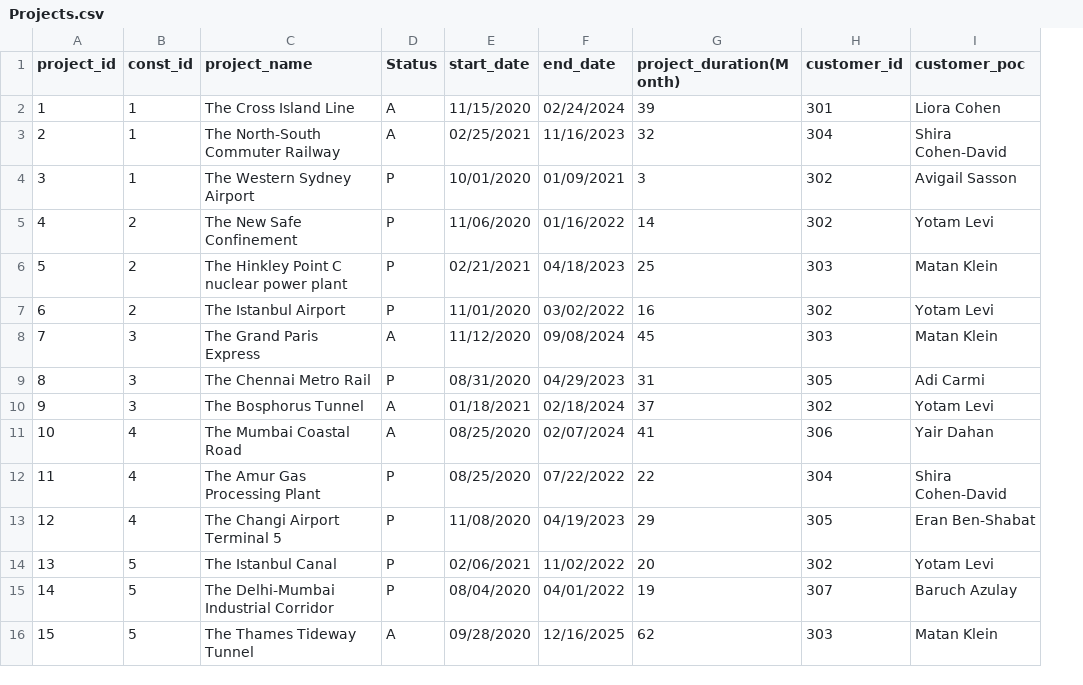
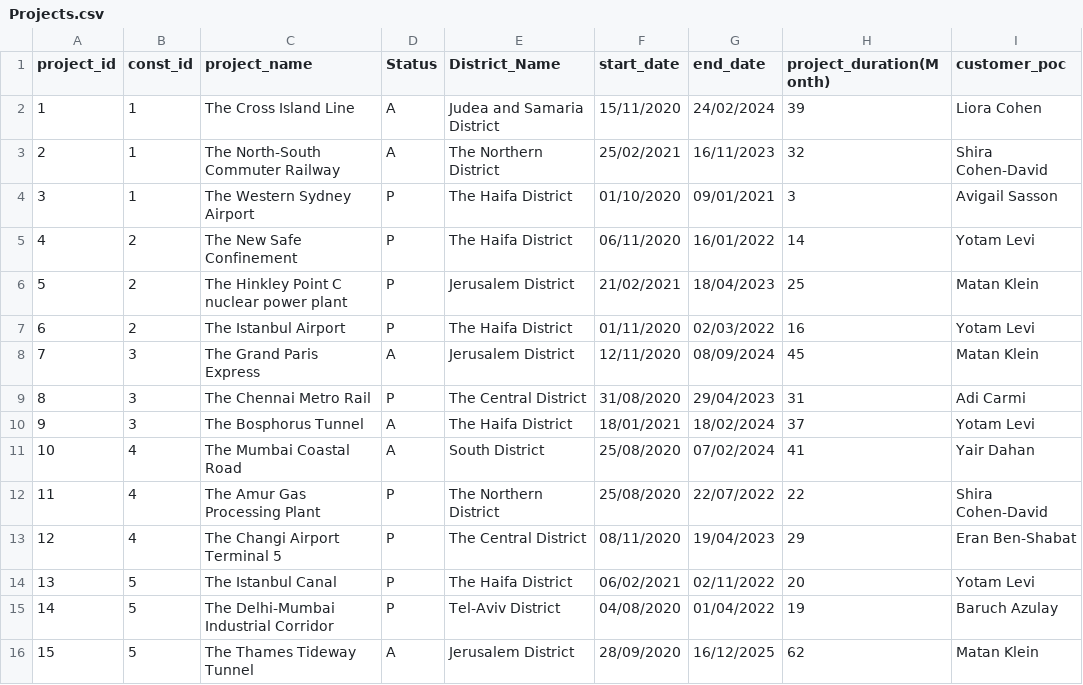
Before and after one commit to Tomeriko24/Eshed, a CSV file: Sign_In/NavBarPages/Consultants/PagesOfConso/Projects/Projects.csv, drawn as a sheet; only a part is shown; removed rows and columns are numbered as before the commit, all else as after; the diff covers the shown part only; the diff names each change by its address in the sheet, - before the commit and + after, or states it on an @@ line.

```diff
--- a/Sign_In/NavBarPages/Consultants/PagesOfConso/Projects/Projects.csv
+++ b/Sign_In/NavBarPages/Consultants/PagesOfConso/Projects/Projects.csv
+column E (District_Name), rows 2-16: Judea and Samaria District | The Northern District | The Haifa District | The Haifa District | Jerusalem District | The Haifa District | Jerusalem District | The Central District | The Haifa District | South District | The Northern District | The Central District | The Haifa District | Tel-Aviv District | Jerusalem District
-column H (customer_id), rows 2-16: 301 | 304 | 302 | 302 | 303 | 302 | 303 | 305 | 302 | 306 | 304 | 305 | 302 | 307 | 303
-F2 (start_date): 11/15/2020
+F2 (start_date): 15/11/2020
-G2 (end_date): 02/24/2024
+G2 (end_date): 24/02/2024
-F3 (start_date): 02/25/2021
+F3 (start_date): 25/02/2021
-G3 (end_date): 11/16/2023
+G3 (end_date): 16/11/2023
-F4 (start_date): 10/01/2020
+F4 (start_date): 01/10/2020
-G4 (end_date): 01/09/2021
+G4 (end_date): 09/01/2021
-F5 (start_date): 11/06/2020
+F5 (start_date): 06/11/2020
-G5 (end_date): 01/16/2022
+G5 (end_date): 16/01/2022
-F6 (start_date): 02/21/2021
+F6 (start_date): 21/02/2021
-G6 (end_date): 04/18/2023
+G6 (end_date): 18/04/2023
-F7 (start_date): 11/01/2020
+F7 (start_date): 01/11/2020
-G7 (end_date): 03/02/2022
+G7 (end_date): 02/03/2022
-F8 (start_date): 11/12/2020
+F8 (start_date): 12/11/2020
-G8 (end_date): 09/08/2024
+G8 (end_date): 08/09/2024
-F9 (start_date): 08/31/2020
+F9 (start_date): 31/08/2020
-G9 (end_date): 04/29/2023
+G9 (end_date): 29/04/2023
-F10 (start_date): 01/18/2021
+F10 (start_date): 18/01/2021
-G10 (end_date): 02/18/2024
+G10 (end_date): 18/02/2024
-F11:F12 (start_date): 08/25/2020
+F11:F12 (start_date): 25/08/2020
-G11 (end_date): 02/07/2024
+G11 (end_date): 07/02/2024
-G12 (end_date): 07/22/2022
+G12 (end_date): 22/07/2022
-F13 (start_date): 11/08/2020
+F13 (start_date): 08/11/2020
-G13 (end_date): 04/19/2023
+G13 (end_date): 19/04/2023
-F14 (start_date): 02/06/2021
+F14 (start_date): 06/02/2021
-G14 (end_date): 11/02/2022
+G14 (end_date): 02/11/2022
-F15 (start_date): 08/04/2020
+F15 (start_date): 04/08/2020
-G15 (end_date): 04/01/2022
+G15 (end_date): 01/04/2022
-F16 (start_date): 09/28/2020
+F16 (start_date): 28/09/2020
-G16 (end_date): 12/16/2025
+G16 (end_date): 16/12/2025
```
Also changed, not shown: 87 edited cells elsewhere in this file, Sign_In/NavBarPages/Approval/Projects.csv, 37 other files.
